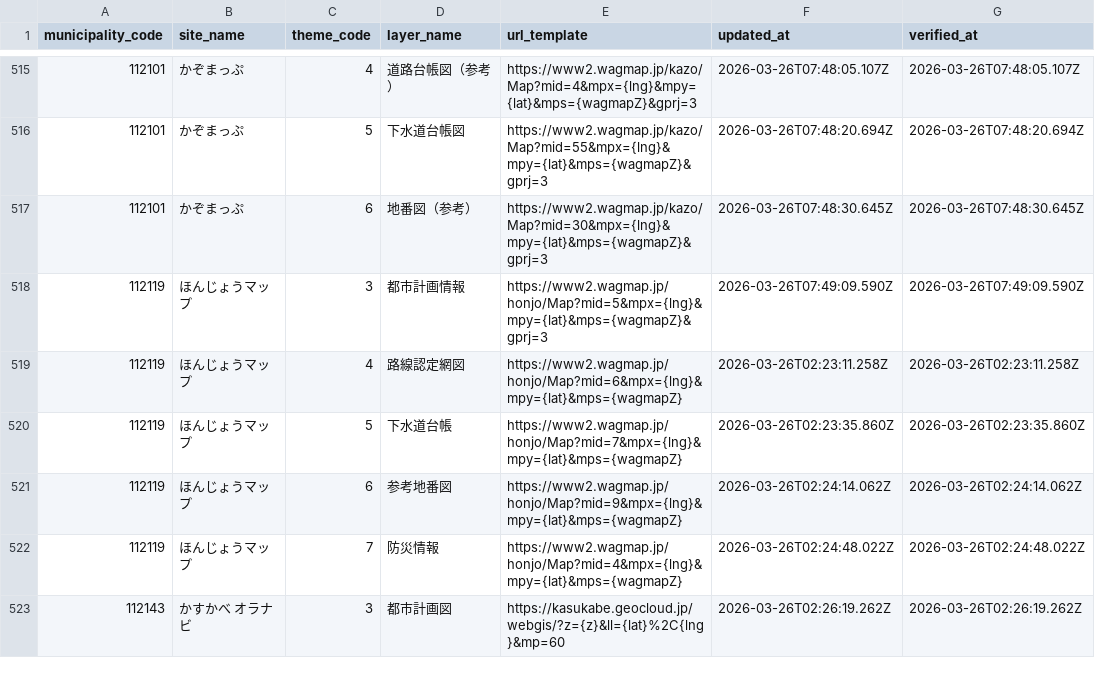
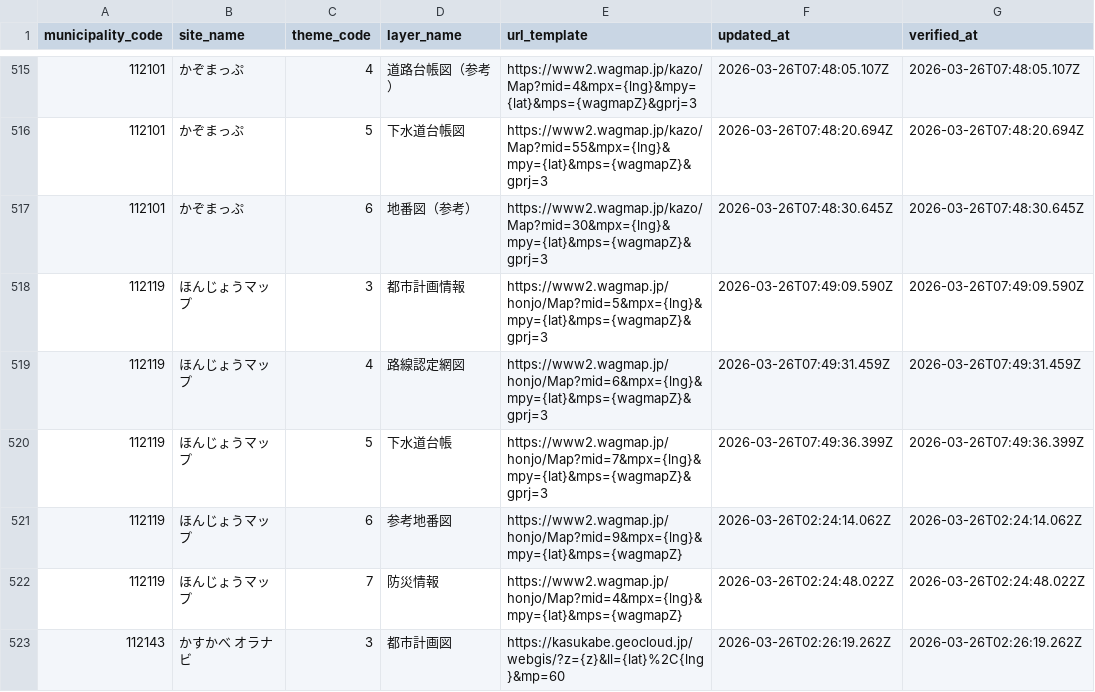
Before and after one commit to qchizu/qchizu_link_csv, a CSV file: data/qchizu_link.csv, drawn as a sheet; only a part is shown, gaps mark what is left out.

Commit message:
Update CSV data 2026-03-26T07:49:37.919Z

```diff
--- a/data/qchizu_link.csv
+++ b/data/qchizu_link.csv
@@ -518,4 +518,4 @@ municipality_code,site_name,theme_code,layer_name,url_template,updated_at,verifi
 112119,ほんじょうマップ,3,都市計画情報,https://www2.wagmap.jp/honjo/Map?mid=5&mpx={lng}&mpy={lat}&mps={wagmapZ}&gprj=3,2026-03-26T07:49:09.590Z,2026-03-26T07:49:09.590Z
-112119,ほんじょうマップ,4,路線認定網図,https://www2.wagmap.jp/honjo/Map?mid=6&mpx={lng}&mpy={lat}&mps={wagmapZ},2026-03-26T02:23:11.258Z,2026-03-26T02:23:11.258Z
-112119,ほんじょうマップ,5,下水道台帳,https://www2.wagmap.jp/honjo/Map?mid=7&mpx={lng}&mpy={lat}&mps={wagmapZ},2026-03-26T02:23:35.860Z,2026-03-26T02:23:35.860Z
+112119,ほんじょうマップ,4,路線認定網図,https://www2.wagmap.jp/honjo/Map?mid=6&mpx={lng}&mpy={lat}&mps={wagmapZ}&gprj=3,2026-03-26T07:49:31.459Z,2026-03-26T07:49:31.459Z
+112119,ほんじょうマップ,5,下水道台帳,https://www2.wagmap.jp/honjo/Map?mid=7&mpx={lng}&mpy={lat}&mps={wagmapZ}&gprj=3,2026-03-26T07:49:36.399Z,2026-03-26T07:49:36.399Z
 112119,ほんじょうマップ,6,参考地番図,https://www2.wagmap.jp/honjo/Map?mid=9&mpx={lng}&mpy={lat}&mps={wagmapZ},2026-03-26T02:24:14.062Z,2026-03-26T02:24:14.062Z
```
